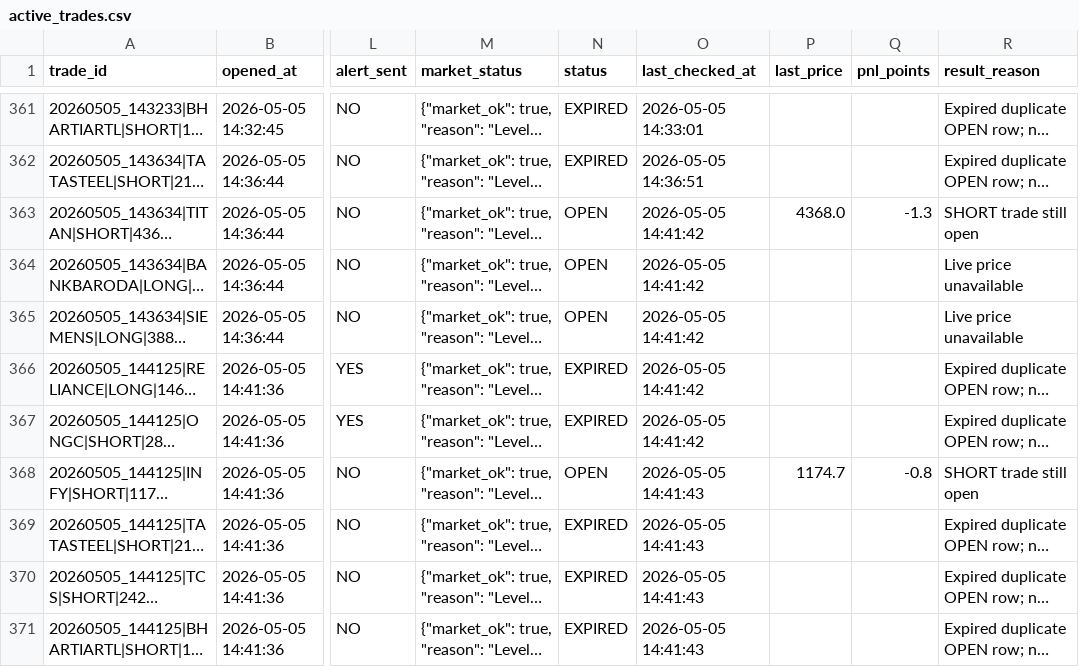
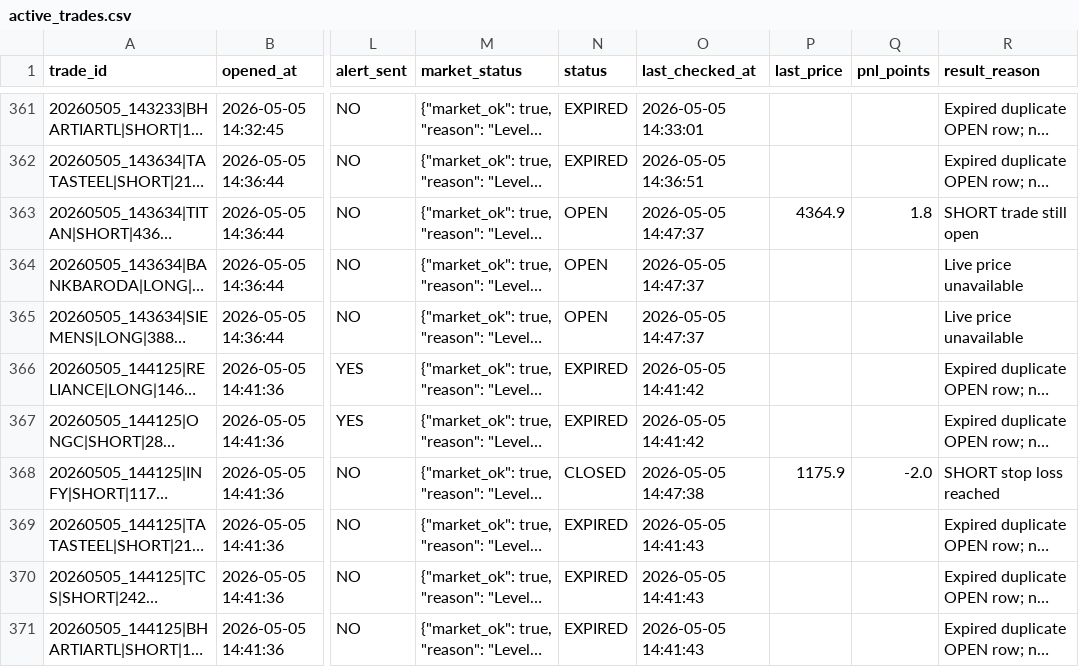
Before and after one commit to arikrixh-real/titan-bot, a CSV file: data/journals/active_trades.csv, drawn as a sheet; only a part is shown, gaps mark what is left out; long unchanged cells end in …; the diff covers the shown part only; the diff names each change by its address in the sheet, - before the commit and + after, or states it on an @@ line.

```diff
--- a/data/journals/active_trades.csv
+++ b/data/journals/active_trades.csv
-O363:O365 (last_checked_at): 2026-05-05 14:41:42
+O363:O365 (last_checked_at): 2026-05-05 14:47:37
-P363 (last_price): 4368.0
+P363 (last_price): 4364.9
-Q363 (pnl_points): -1.3
+Q363 (pnl_points): 1.8
-N368 (status): OPEN
+N368 (status): CLOSED
-O368 (last_checked_at): 2026-05-05 14:41:43
+O368 (last_checked_at): 2026-05-05 14:47:38
-P368 (last_price): 1174.7
+P368 (last_price): 1175.9
-Q368 (pnl_points): -0.8
+Q368 (pnl_points): -2.0
-R368 (result_reason): SHORT trade still open
+R368 (result_reason): SHORT stop loss reached
```
Also changed, not shown: 5 added rows and 33 edited cells elsewhere in this file, data/journals/open_trades.csv, data/journals/trade_outcomes.csv, 7 other files.
